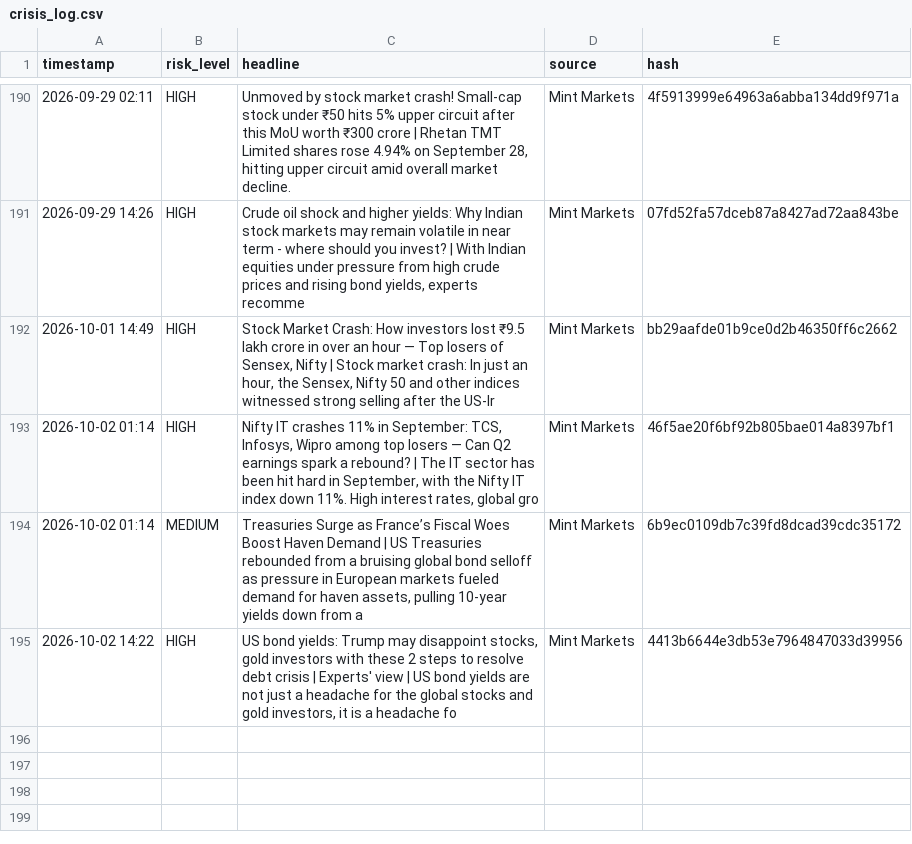
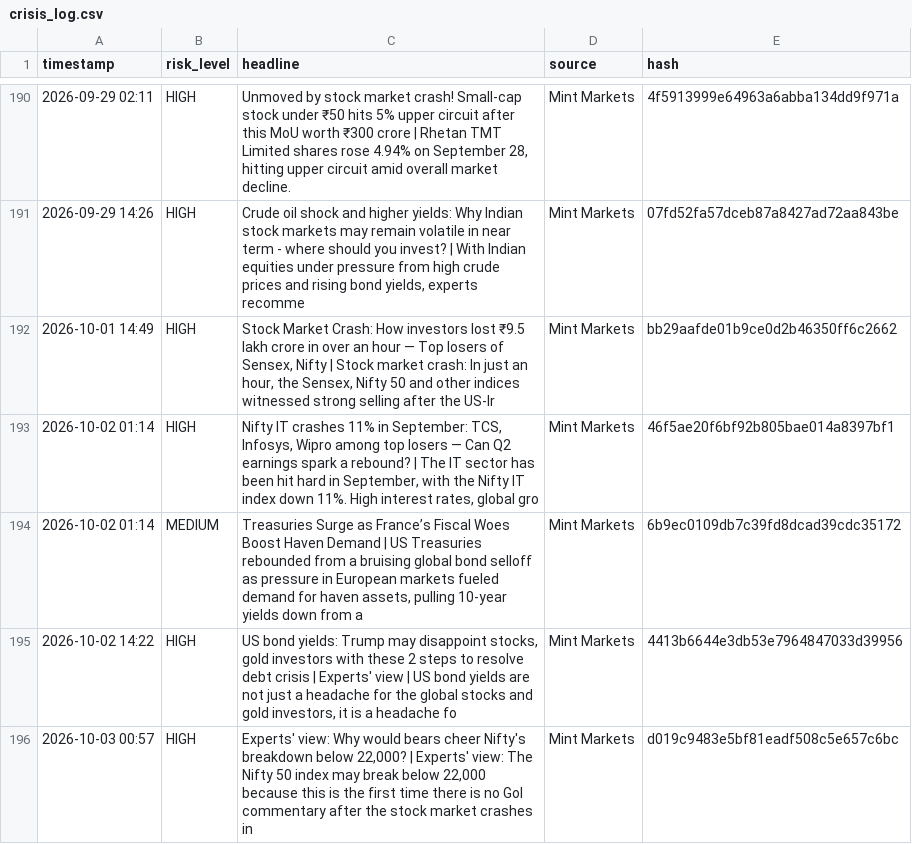
Before and after one commit to Sriram-0432/dip-alert, a CSV file: crisis_log.csv, drawn as a sheet; only a part is shown, gaps mark what is left out.

```diff
--- a/crisis_log.csv
+++ b/crisis_log.csv
@@ -195 +195,2 @@ timestamp,risk_level,headline,source,hash
 2026-10-02 14:22,HIGH,"US bond yields: Trump may disappoint stocks, gold investors with these 2 steps to resolve debt crisis | Experts' view | US bond yields are not just a headache for the global stocks and gold investors, it is a headache fo",Mint Markets,4413b6644e3db53e7964847033d39956
+2026-10-03 00:57,HIGH,"Experts' view: Why would bears cheer Nifty's breakdown below 22,000? | Experts' view: The Nifty 50 index may break below 22,000 because this is the first time there is no GoI commentary after the stock market crashes in ",Mint Markets,d019c9483e5bf81eadf508c5e657c6bc
```
